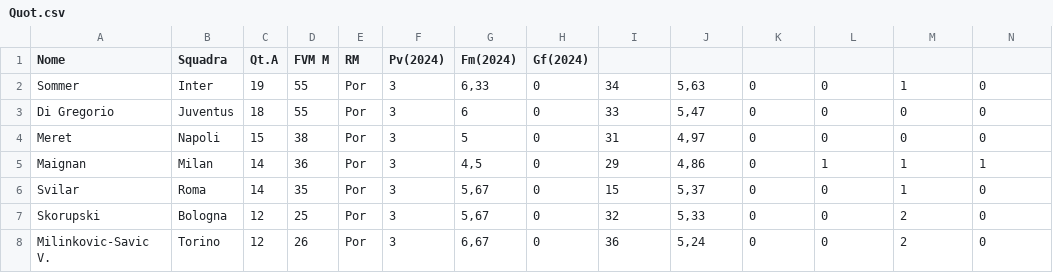
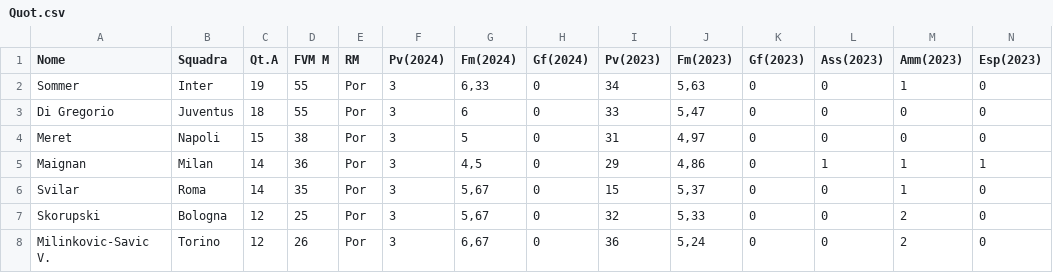
Before and after one commit to bettercallpaul07/my-fantaplolo, a CSV file: public/csv/Quot.csv, drawn as a sheet; only a part is shown.

```diff
--- a/public/csv/Quot.csv
+++ b/public/csv/Quot.csv
@@ -1,2 +1,2 @@
-Nome;Squadra;Qt.A;FVM M;RM;Pv(2024);Fm(2024);Gf(2024);
+Nome;Squadra;Qt.A;FVM M;RM;Pv(2024);Fm(2024);Gf(2024);Pv(2023);Fm(2023);Gf(2023);Ass(2023);Amm(2023);Esp(2023)
 Sommer;Inter;19;55;Por;3;6,33;0;34;5,63;0;0;1;0
```
Also changed, not shown: 1 other file.
